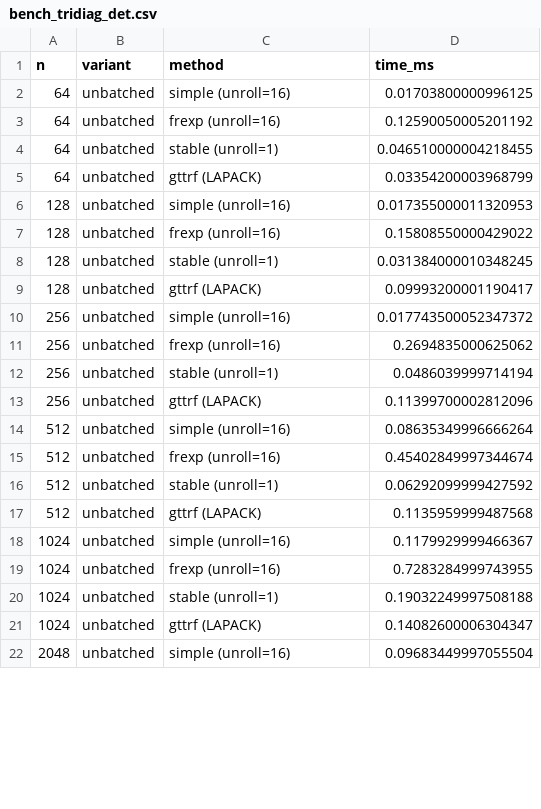
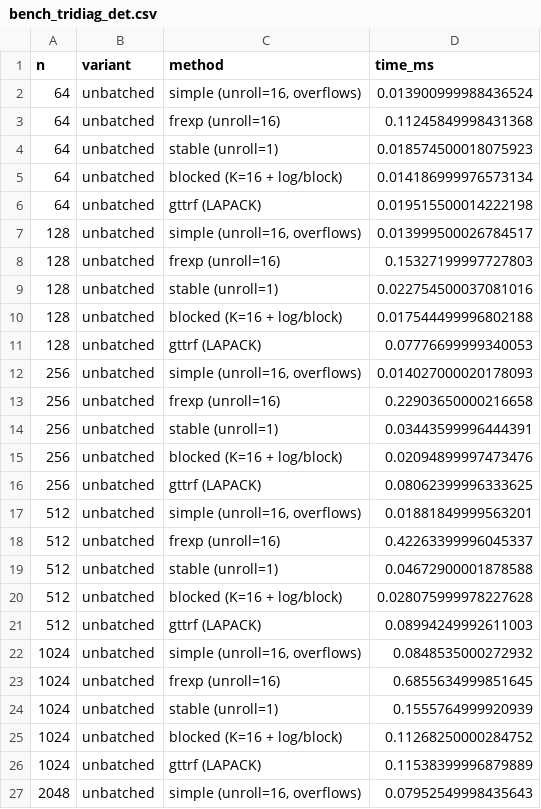
Before and after one commit to jpbrodrick89/jaxtra, a CSV file: benchmarks/results/bench_tridiag_det.csv, drawn as a sheet; only a part is shown; the diff covers the shown part only.

```diff
--- a/benchmarks/results/bench_tridiag_det.csv
+++ b/benchmarks/results/bench_tridiag_det.csv
@@ -1,22 +1,27 @@
 n,variant,method,time_ms
-64,unbatched,simple (unroll=16),0.01703800000996125
-64,unbatched,frexp  (unroll=16),0.12590050005201192
-64,unbatched,stable (unroll=1),0.046510000004218455
-64,unbatched,gttrf  (LAPACK),0.03354200003968799
-128,unbatched,simple (unroll=16),0.017355000011320953
-128,unbatched,frexp  (unroll=16),0.15808550000429022
-128,unbatched,stable (unroll=1),0.031384000010348245
-128,unbatched,gttrf  (LAPACK),0.09993200001190417
-256,unbatched,simple (unroll=16),0.017743500052347372
-256,unbatched,frexp  (unroll=16),0.2694835000625062
-256,unbatched,stable (unroll=1),0.0486039999714194
-256,unbatched,gttrf  (LAPACK),0.11399700002812096
-512,unbatched,simple (unroll=16),0.08635349996666264
-512,unbatched,frexp  (unroll=16),0.45402849997344674
-512,unbatched,stable (unroll=1),0.06292099999427592
-512,unbatched,gttrf  (LAPACK),0.1135959999487568
-1024,unbatched,simple (unroll=16),0.1179929999466367
-1024,unbatched,frexp  (unroll=16),0.7283284999743955
-1024,unbatched,stable (unroll=1),0.19032249997508188
-1024,unbatched,gttrf  (LAPACK),0.14082600006304347
-2048,unbatched,simple (unroll=16),0.09683449997055504
+64,unbatched,"simple  (unroll=16, overflows)",0.013900999988436524
+64,unbatched,frexp   (unroll=16),0.11245849998431368
+64,unbatched,stable  (unroll=1),0.018574500018075923
+64,unbatched,blocked (K=16 + log/block),0.014186999976573134
+64,unbatched,gttrf   (LAPACK),0.019515500014222198
+128,unbatched,"simple  (unroll=16, overflows)",0.013999500026784517
+128,unbatched,frexp   (unroll=16),0.15327199997727803
+128,unbatched,stable  (unroll=1),0.022754500037081016
+128,unbatched,blocked (K=16 + log/block),0.017544499996802188
+128,unbatched,gttrf   (LAPACK),0.07776699999340053
+256,unbatched,"simple  (unroll=16, overflows)",0.014027000020178093
+256,unbatched,frexp   (unroll=16),0.22903650000216658
+256,unbatched,stable  (unroll=1),0.03443599996444391
+256,unbatched,blocked (K=16 + log/block),0.02094899997473476
+256,unbatched,gttrf   (LAPACK),0.08062399996333625
+512,unbatched,"simple  (unroll=16, overflows)",0.01881849999563201
+512,unbatched,frexp   (unroll=16),0.42263399996045337
+512,unbatched,stable  (unroll=1),0.04672900001878588
+512,unbatched,blocked (K=16 + log/block),0.028075999978227628
+512,unbatched,gttrf   (LAPACK),0.08994249992611003
+1024,unbatched,"simple  (unroll=16, overflows)",0.0848535000272932
+1024,unbatched,frexp   (unroll=16),0.6855634999851645
+1024,unbatched,stable  (unroll=1),0.1555764999920939
+1024,unbatched,blocked (K=16 + log/block),0.11268250000284752
+1024,unbatched,gttrf   (LAPACK),0.11538399996879889
+2048,unbatched,"simple  (unroll=16, overflows)",0.07952549998435643
```
Also changed, not shown: 9 added rows and 43 edited cells elsewhere in this file, 2 other files.
